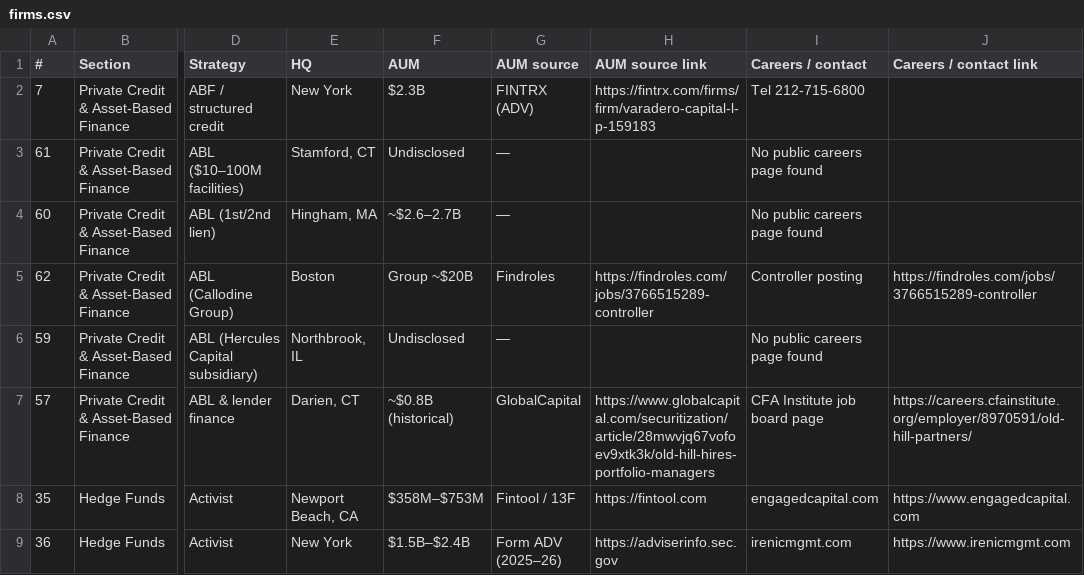
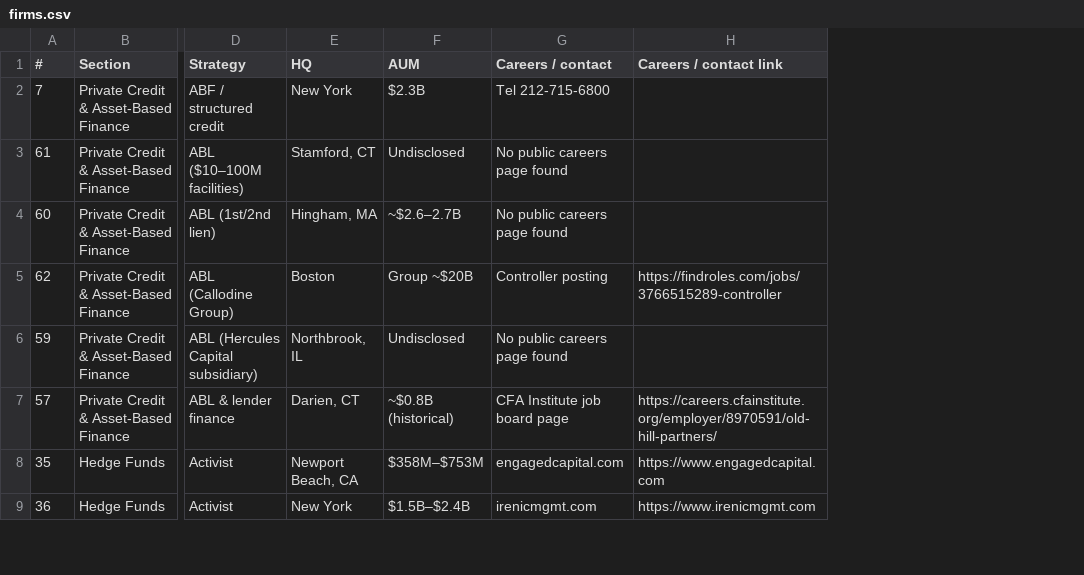
Before and after one commit to 2ndDegreeSearch/buy-side-opportunities, a CSV file: firms.csv, drawn as a sheet; only a part is shown, gaps mark what is left out; the diff names each change by its address in the sheet, - before the commit and + after, or states it on an @@ line.

```diff
--- a/firms.csv
+++ b/firms.csv
-column G (AUM source), rows 2-9: FINTRX (ADV) | — | — | Findroles | — | GlobalCapital | Fintool / 13F | Form ADV (2025–26)
-column H (AUM source link), rows 2-9: https://fintrx.com/firms/firm/varadero-capital-l-p-159183 |  |  | https://findroles.com/jobs/3766515289-controller |  | https://www.globalcapital.com/securitization/article/28mwvjq67vofoev9xtk3k/old-hill-hires-portfolio-managers | https://fintool.com | https://adviserinfo.sec.gov
```
Also changed, not shown: 3 other files.
